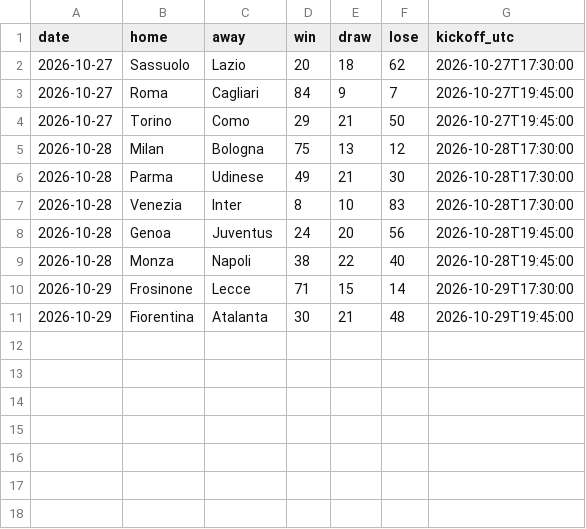
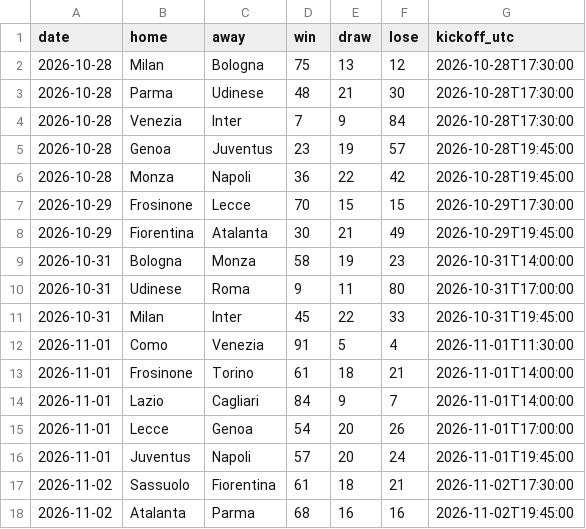
Before and after one commit to joshmartinecon/epl-forecast, a CSV file: data/serie-a_next_match_predictions.csv, drawn as a sheet.

```diff
--- a/data/serie-a_next_match_predictions.csv
+++ b/data/serie-a_next_match_predictions.csv
@@ -1,11 +1,18 @@
 "date","home","away","win","draw","lose","kickoff_utc"
-2026-10-27,"Sassuolo","Lazio",20,18,62,"2026-10-27T17:30:00"
-2026-10-27,"Roma","Cagliari",84,9,7,"2026-10-27T19:45:00"
-2026-10-27,"Torino","Como",29,21,50,"2026-10-27T19:45:00"
 2026-10-28,"Milan","Bologna",75,13,12,"2026-10-28T17:30:00"
-2026-10-28,"Parma","Udinese",49,21,30,"2026-10-28T17:30:00"
-2026-10-28,"Venezia","Inter",8,10,83,"2026-10-28T17:30:00"
-2026-10-28,"Genoa","Juventus",24,20,56,"2026-10-28T19:45:00"
-2026-10-28,"Monza","Napoli",38,22,40,"2026-10-28T19:45:00"
-2026-10-29,"Frosinone","Lecce",71,15,14,"2026-10-29T17:30:00"
-2026-10-29,"Fiorentina","Atalanta",30,21,48,"2026-10-29T19:45:00"
+2026-10-28,"Parma","Udinese",48,21,30,"2026-10-28T17:30:00"
+2026-10-28,"Venezia","Inter",7,9,84,"2026-10-28T17:30:00"
+2026-10-28,"Genoa","Juventus",23,19,57,"2026-10-28T19:45:00"
+2026-10-28,"Monza","Napoli",36,22,42,"2026-10-28T19:45:00"
+2026-10-29,"Frosinone","Lecce",70,15,15,"2026-10-29T17:30:00"
+2026-10-29,"Fiorentina","Atalanta",30,21,49,"2026-10-29T19:45:00"
+2026-10-31,"Bologna","Monza",58,19,23,"2026-10-31T14:00:00"
+2026-10-31,"Udinese","Roma",9,11,80,"2026-10-31T17:00:00"
+2026-10-31,"Milan","Inter",45,22,33,"2026-10-31T19:45:00"
+2026-11-01,"Como","Venezia",91,5,4,"2026-11-01T11:30:00"
+2026-11-01,"Frosinone","Torino",61,18,21,"2026-11-01T14:00:00"
+2026-11-01,"Lazio","Cagliari",84,9,7,"2026-11-01T14:00:00"
+2026-11-01,"Lecce","Genoa",54,20,26,"2026-11-01T17:00:00"
+2026-11-01,"Juventus","Napoli",57,20,24,"2026-11-01T19:45:00"
+2026-11-02,"Sassuolo","Fiorentina",61,18,21,"2026-11-02T17:30:00"
+2026-11-02,"Atalanta","Parma",68,16,16,"2026-11-02T19:45:00"
```
Also changed, not shown: data/serie-a_match_data.csv, data/serie-a_selected_vars.csv, 3 other files.
